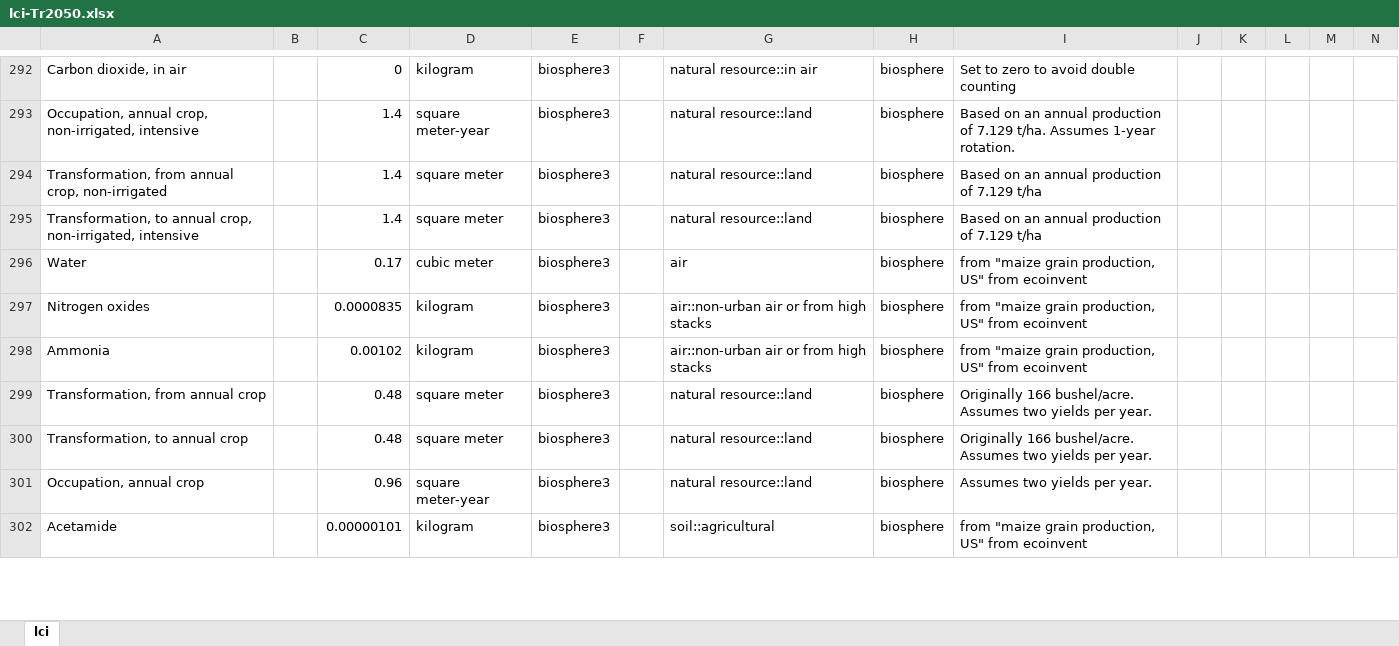
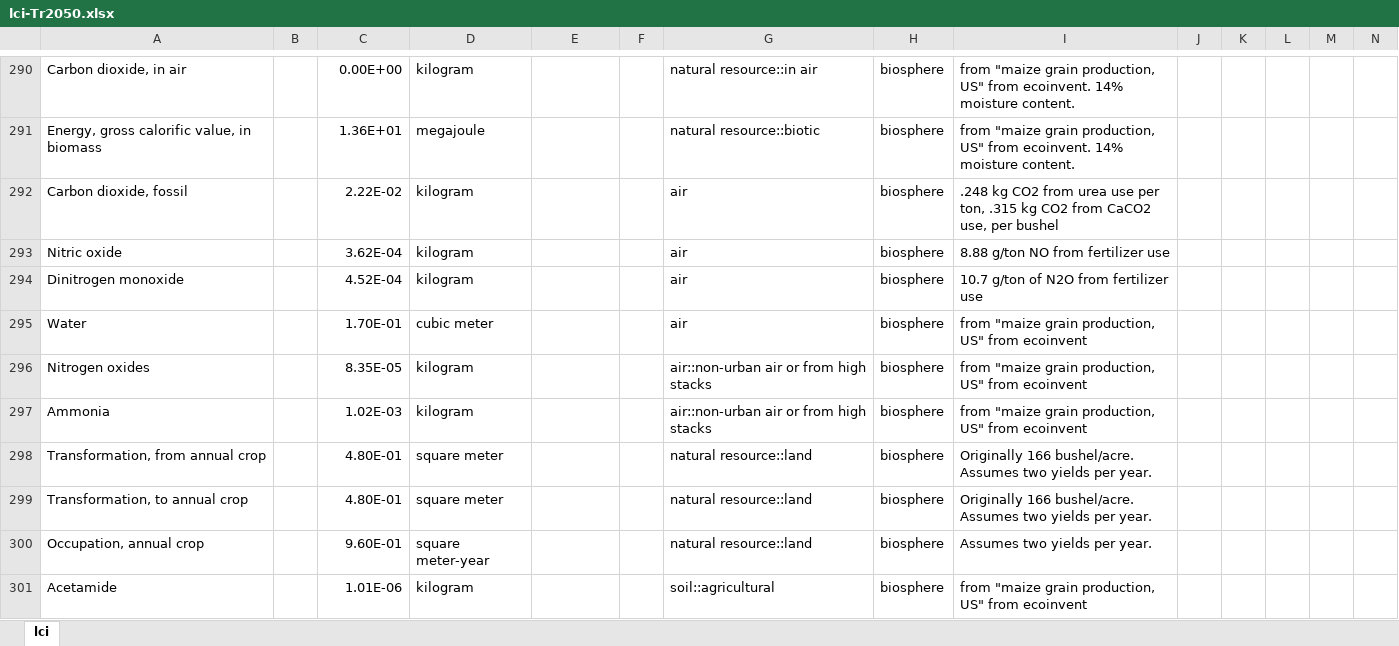
Before and after one commit to oie-mines-paristech/ADEME_scenarios_premise, an Excel workbook: inventories/lci-Tr2050.xlsx, sheet lci, drawn as a sheet; only a part is shown, gaps mark what is left out; values as stored, in another font and other column widths than the file's, no borders; removed rows and columns are numbered as before the commit, all else as after; rows hold the shown columns only; the diff covers the shown part only; the diff names each change by its address in the sheet, - before the commit and + after, or states it on an @@ line.

Commit message:
Regionalized activities and linked biomethane to heat production activities in FR

```diff
--- a/inventories/lci-Tr2050.xlsx (sheet lci)
+++ b/inventories/lci-Tr2050.xlsx (sheet lci)
-C290: 0
+C290: 0.00E+00
-E290: biosphere3
+E290: (empty)
-I290: Set to zero to avoid double counting
+I290: from "maize grain production, US" from ecoinvent. 14% moisture content.
-row 293: Occupation, annual crop, non-irrigated, intensive |  | 1.4 | square meter-year | biosphere3 |  | natural resource::land | biosphere | Based on an annual production of 7.129 t/ha. Assumes 1-year rotation.
-row 294: Transformation, from annual crop, non-irrigated |  | 1.4 | square meter | biosphere3 |  | natural resource::land | biosphere | Based on an annual production of 7.129 t/ha
-row 295: Transformation, to annual crop, non-irrigated, intensive |  | 1.4 | square meter | biosphere3 |  | natural resource::land | biosphere | Based on an annual production of 7.129 t/ha
+row 291: Energy, gross calorific value, in biomass |  | 1.36E+01 | megajoule |  |  | natural resource::biotic | biosphere | from "maize grain production, US" from ecoinvent. 14% moisture content.
+row 292: Carbon dioxide, fossil |  | 2.22E-02 | kilogram |  |  | air | biosphere | .248 kg CO2 from urea use per ton, .315 kg CO2 from CaCO2 use, per bushel
+row 293: Nitric oxide |  | 3.62E-04 | kilogram |  |  | air | biosphere | 8.88 g/ton NO from fertilizer use
+row 294: Dinitrogen monoxide |  | 4.52E-04 | kilogram |  |  | air | biosphere | 10.7 g/ton of N2O from fertilizer use
-C295: 0.17
+C295: 1.70E-01
-E295:E301: biosphere3
+E295:E301: (empty)
-C296: 0.0000835
+C296: 8.35E-05
-C297: 0.00102
+C297: 1.02E-03
-C298:C299: 0.48
+C298:C299: 4.80E-01
-C300: 0.96
+C300: 9.60E-01
-C301: 0.00000101
+C301: 1.01E-06
```
Also changed, not shown: 21 added rows, 11 removed rows and 112 edited cells elsewhere in this sheet, formulas that keep their value, 1 other file.
